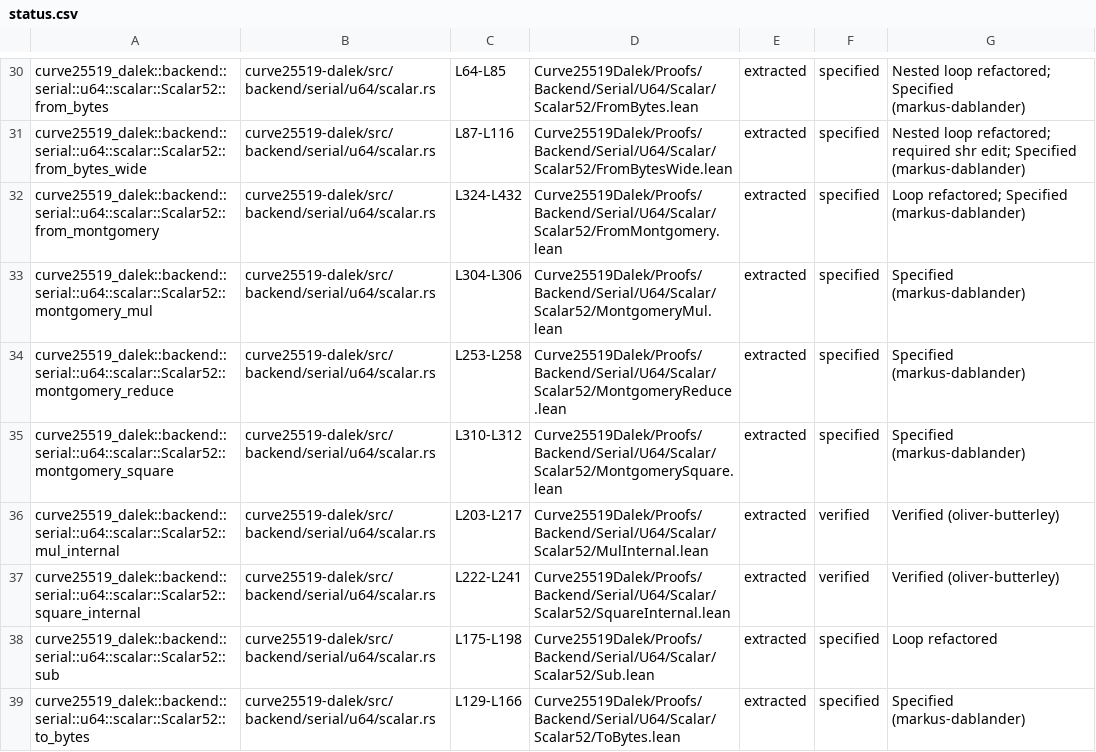
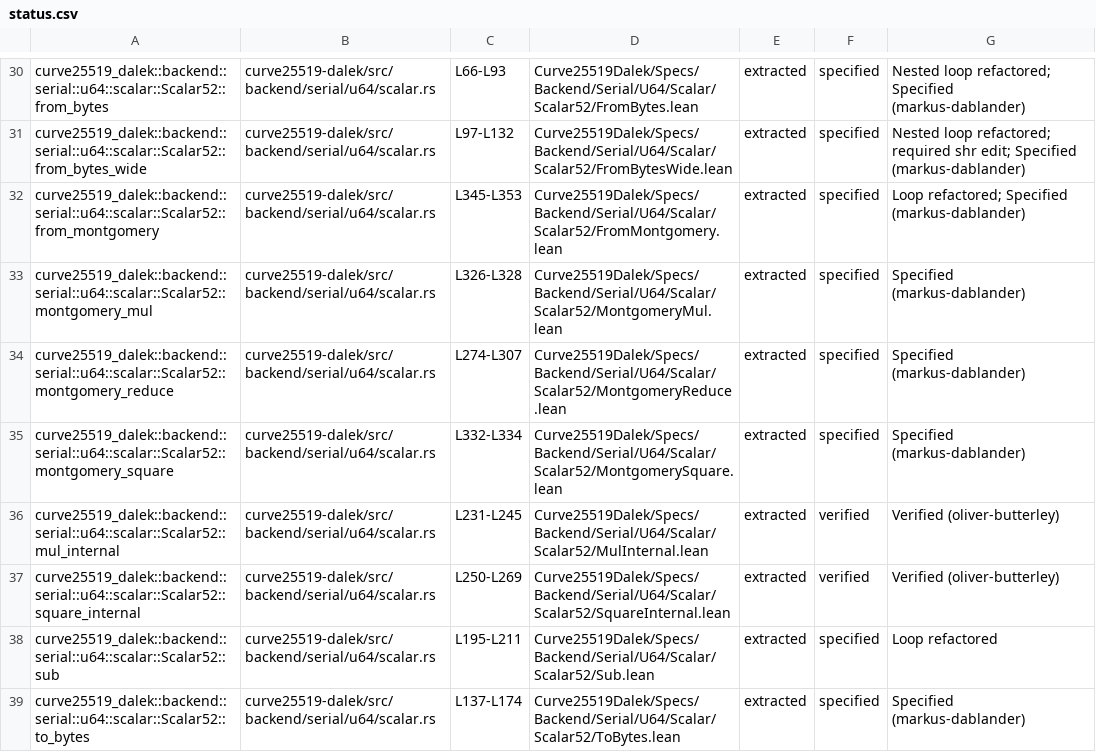
Before and after one commit to oliver-butterley/curve25519-dalek-lean-verify, a CSV file: status.csv, drawn as a sheet; only a part is shown, gaps mark what is left out; the diff covers the shown part only; the diff names each change by its address in the sheet, - before the commit and + after, or states it on an @@ line.

```diff
--- a/status.csv
+++ b/status.csv
-C30: L64-L85
+C30: L66-L93
-D30: Curve25519Dalek/Proofs/Backend/Serial/U64/Scalar/Scalar52/FromBytes.lean
+D30: Curve25519Dalek/Specs/Backend/Serial/U64/Scalar/Scalar52/FromBytes.lean
-C31: L87-L116
+C31: L97-L132
-D31: Curve25519Dalek/Proofs/Backend/Serial/U64/Scalar/Scalar52/FromBytesWide.lean
+D31: Curve25519Dalek/Specs/Backend/Serial/U64/Scalar/Scalar52/FromBytesWide.lean
-C32: L324-L432
+C32: L345-L353
-D32: Curve25519Dalek/Proofs/Backend/Serial/U64/Scalar/Scalar52/FromMontgomery.lean
+D32: Curve25519Dalek/Specs/Backend/Serial/U64/Scalar/Scalar52/FromMontgomery.lean
-C33: L304-L306
+C33: L326-L328
-D33: Curve25519Dalek/Proofs/Backend/Serial/U64/Scalar/Scalar52/MontgomeryMul.lean
+D33: Curve25519Dalek/Specs/Backend/Serial/U64/Scalar/Scalar52/MontgomeryMul.lean
-C34: L253-L258
+C34: L274-L307
-D34: Curve25519Dalek/Proofs/Backend/Serial/U64/Scalar/Scalar52/MontgomeryReduce.lean
+D34: Curve25519Dalek/Specs/Backend/Serial/U64/Scalar/Scalar52/MontgomeryReduce.lean
-C35: L310-L312
+C35: L332-L334
-D35: Curve25519Dalek/Proofs/Backend/Serial/U64/Scalar/Scalar52/MontgomerySquare.lean
+D35: Curve25519Dalek/Specs/Backend/Serial/U64/Scalar/Scalar52/MontgomerySquare.lean
-C36: L203-L217
+C36: L231-L245
-D36: Curve25519Dalek/Proofs/Backend/Serial/U64/Scalar/Scalar52/MulInternal.lean
+D36: Curve25519Dalek/Specs/Backend/Serial/U64/Scalar/Scalar52/MulInternal.lean
-C37: L222-L241
+C37: L250-L269
-D37: Curve25519Dalek/Proofs/Backend/Serial/U64/Scalar/Scalar52/SquareInternal.lean
+D37: Curve25519Dalek/Specs/Backend/Serial/U64/Scalar/Scalar52/SquareInternal.lean
-C38: L175-L198
+C38: L195-L211
-D38: Curve25519Dalek/Proofs/Backend/Serial/U64/Scalar/Scalar52/Sub.lean
+D38: Curve25519Dalek/Specs/Backend/Serial/U64/Scalar/Scalar52/Sub.lean
-C39: L129-L166
+C39: L137-L174
-D39: Curve25519Dalek/Proofs/Backend/Serial/U64/Scalar/Scalar52/ToBytes.lean
+D39: Curve25519Dalek/Specs/Backend/Serial/U64/Scalar/Scalar52/ToBytes.lean
```
Also changed, not shown: 79 edited cells elsewhere in this file, 2 other files.
